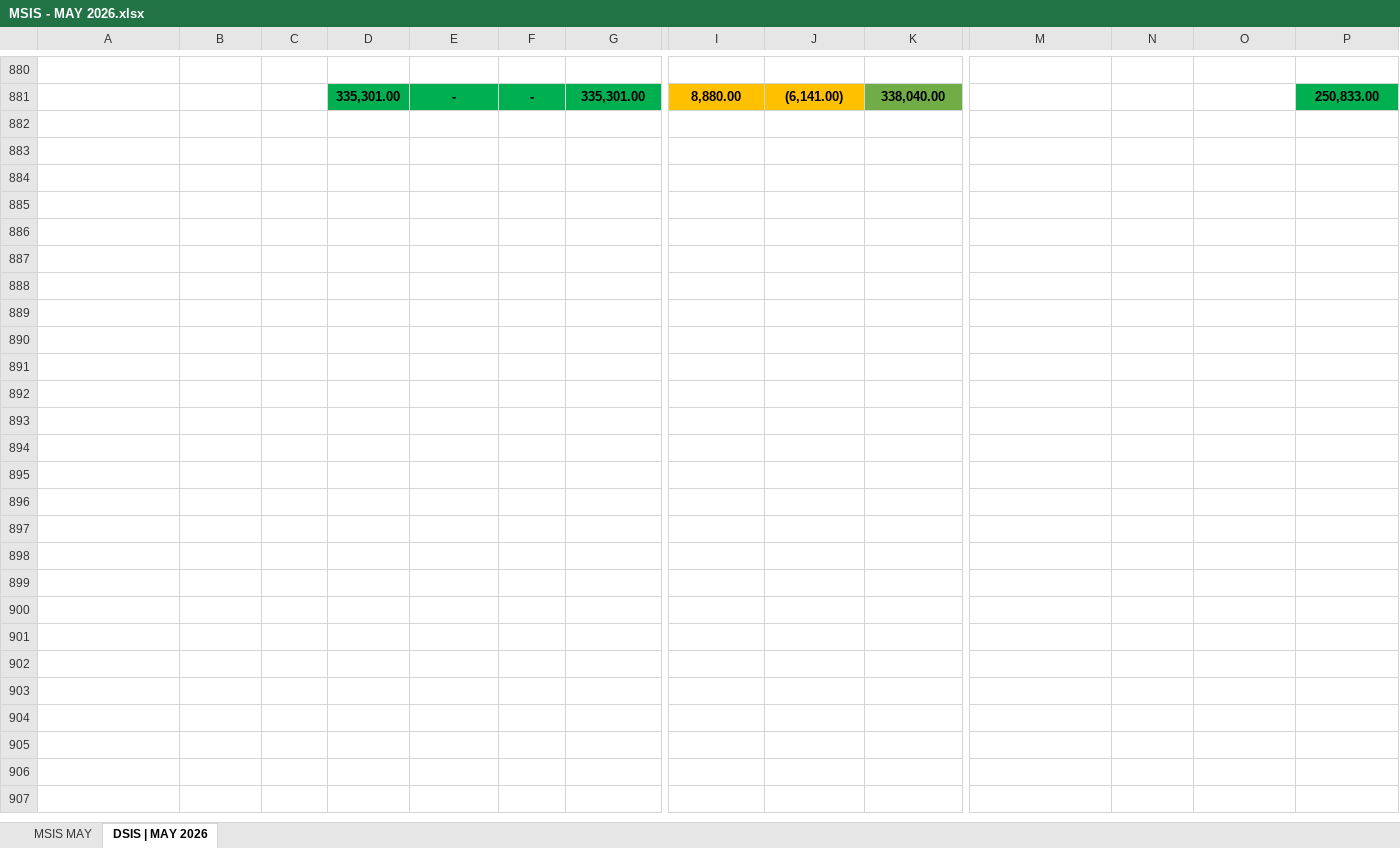
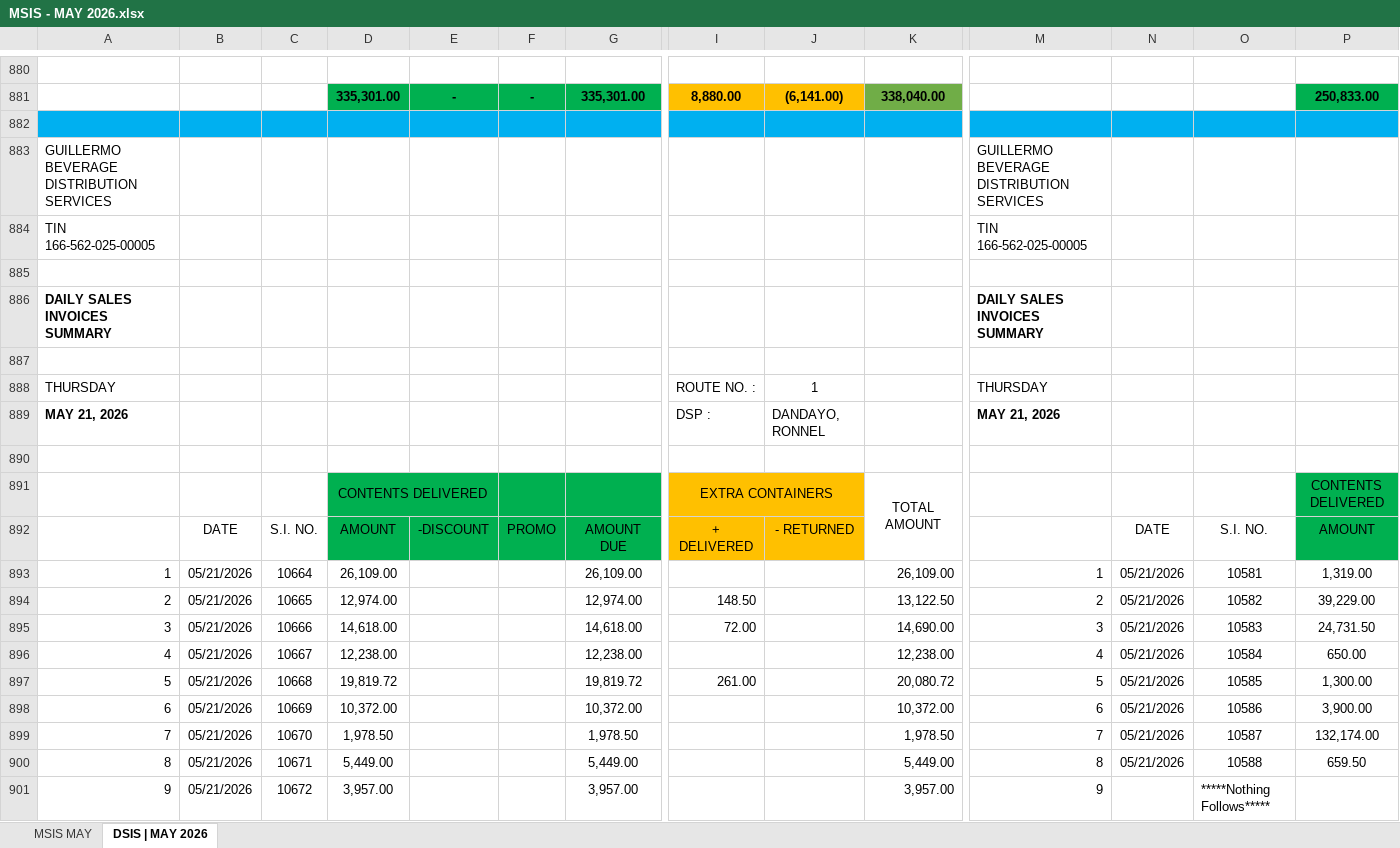
Before and after one commit to fliqlo/GBDS, an Excel workbook: GBDS MAY FILES 2026/MSIS - MAY 2026.xlsx, sheet DSIS | MAY 2026, drawn as a sheet; only a part is shown, gaps mark what is left out; values as stored, in another font and other column widths than the file's, no borders; rows hold the shown columns only; the diff covers the shown part only; the diff names each change by its address in the sheet, - before the commit and + after, or states it on an @@ line.

Commit message:
GBDS MAY FILES 2026 | berlyn@GBDS

```diff
--- a/GBDS MAY FILES 2026/MSIS - MAY 2026.xlsx (sheet DSIS | MAY 2026)
+++ b/GBDS MAY FILES 2026/MSIS - MAY 2026.xlsx (sheet DSIS | MAY 2026)
+row 882: (empty)
+row 883: GUILLERMO BEVERAGE DISTRIBUTION SERVICES |  |  |  |  |  |  |  |  |  | GUILLERMO BEVERAGE DISTRIBUTION SERVICES
+row 884: TIN 166-562-025-00005 |  |  |  |  |  |  |  |  |  | TIN 166-562-025-00005
+row 885: (empty)
+row 886: DAILY SALES INVOICES SUMMARY |  |  |  |  |  |  |  |  |  | DAILY SALES INVOICES SUMMARY
+row 887: (empty)
+row 888: THURSDAY |  |  |  |  |  |  | ROUTE NO. : | 1 |  | THURSDAY
+row 889: MAY 21, 2026 |  |  |  |  |  |  | DSP : | DANDAYO, RONNEL |  | MAY 21, 2026
+row 890: (empty)
+row 891:  |  |  | CONTENTS DELIVERED |  |  |  | EXTRA CONTAINERS |  | TOTAL AMOUNT |  |  |  | CONTENTS DELIVERED
+row 892:  | DATE | S.I. NO. | AMOUNT | -DISCOUNT | PROMO | AMOUNT DUE | + DELIVERED | - RETURNED |  |  | DATE | S.I. NO. | AMOUNT
+row 893: 1 | 05/21/2026 | 10664 | 26,109.00 |  |  | 26,109.00 |  |  | 26,109.00 | 1 | 05/21/2026 | 10581 | 1,319.00
+row 894: 2 | 05/21/2026 | 10665 | 12,974.00 |  |  | 12,974.00 | 148.50 |  | 13,122.50 | 2 | 05/21/2026 | 10582 | 39,229.00
+row 895: 3 | 05/21/2026 | 10666 | 14,618.00 |  |  | 14,618.00 | 72.00 |  | 14,690.00 | 3 | 05/21/2026 | 10583 | 24,731.50
+row 896: 4 | 05/21/2026 | 10667 | 12,238.00 |  |  | 12,238.00 |  |  | 12,238.00 | 4 | 05/21/2026 | 10584 | 650.00
+row 897: 5 | 05/21/2026 | 10668 | 19,819.72 |  |  | 19,819.72 | 261.00 |  | 20,080.72 | 5 | 05/21/2026 | 10585 | 1,300.00
+row 898: 6 | 05/21/2026 | 10669 | 10,372.00 |  |  | 10,372.00 |  |  | 10,372.00 | 6 | 05/21/2026 | 10586 | 3,900.00
+row 899: 7 | 05/21/2026 | 10670 | 1,978.50 |  |  | 1,978.50 |  |  | 1,978.50 | 7 | 05/21/2026 | 10587 | 132,174.00
+row 900: 8 | 05/21/2026 | 10671 | 5,449.00 |  |  | 5,449.00 |  |  | 5,449.00 | 8 | 05/21/2026 | 10588 | 659.50
+row 901: 9 | 05/21/2026 | 10672 | 3,957.00 |  |  | 3,957.00 |  |  | 3,957.00 | 9 |  | *****Nothing Follows*****
```
Also changed, not shown: 35 added rows elsewhere in this sheet, sheet MSIS MAY.
